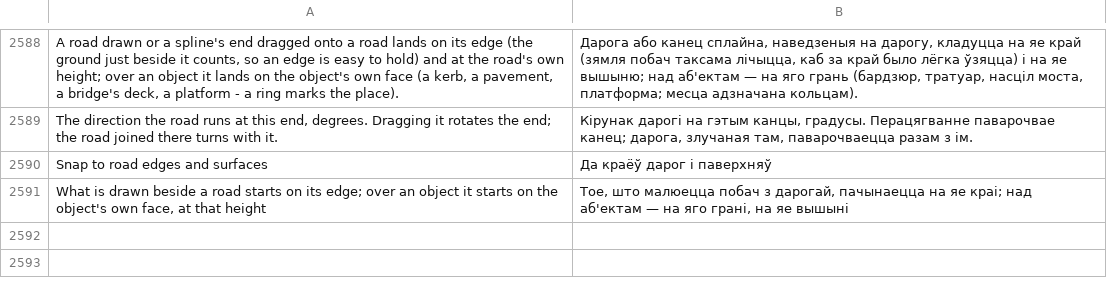
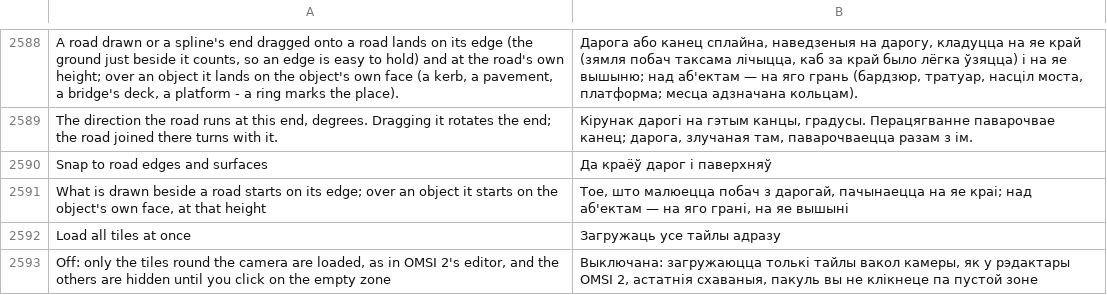
Before and after one commit to openOMSI-org/openMapper, a TSV file: locales/be.tsv, drawn as a sheet; only a part is shown, gaps mark what is left out; the diff names each change by its address in the sheet, - before the commit and + after, or states it on an @@ line.

```diff
--- a/locales/be.tsv
+++ b/locales/be.tsv
+row 2592: Load all tiles at once | Загружаць усе тайлы адразу
+row 2593: Off: only the tiles round the camera are loaded, as in OMSI 2's editor, and the others are hidden until you click on the empty zone | Выключана: загружаюцца толькі тайлы вакол камеры, як у рэдактары OMSI 2, астатнія схаваныя, пакуль вы не клікнеце па пустой зоне
```
Also changed, not shown: locales/hi.tsv, locales/ja.tsv, 28 other files.
